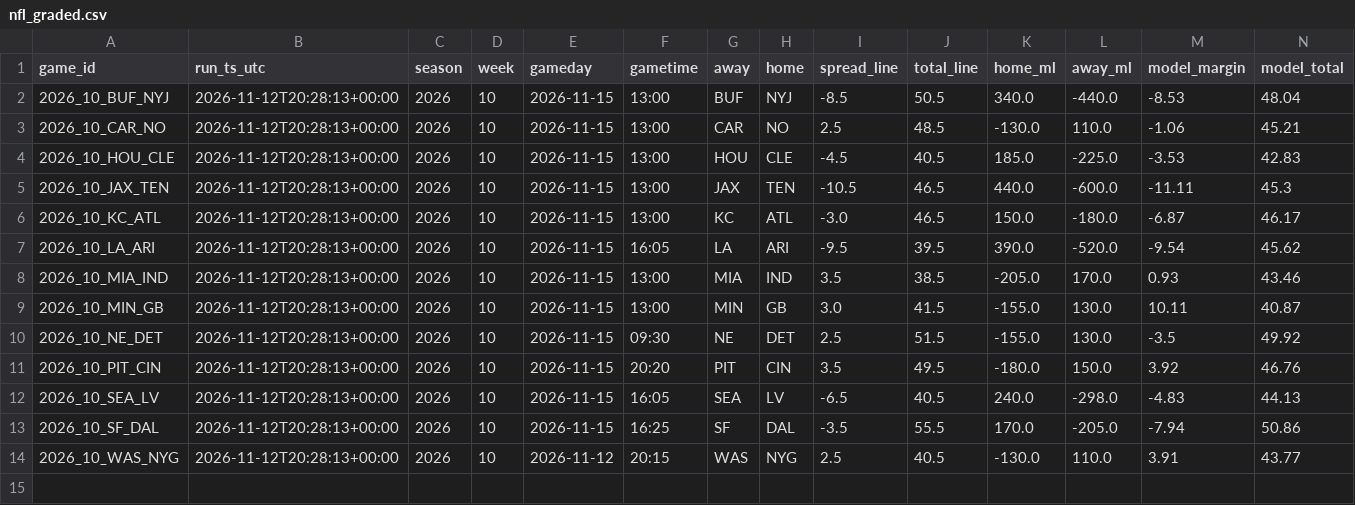
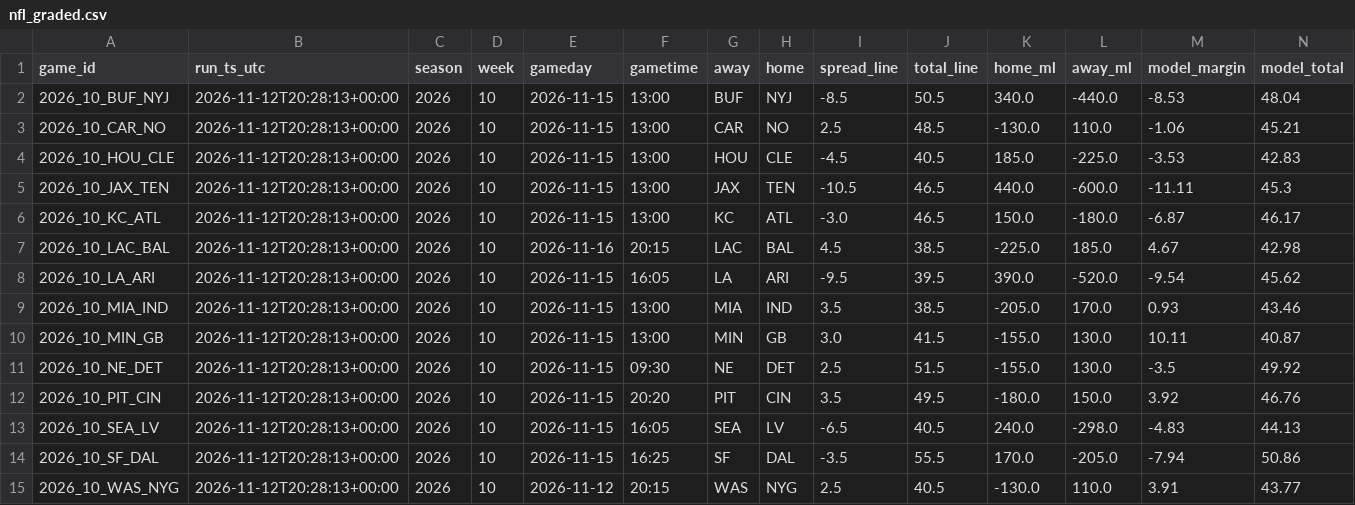
Before and after one commit to bmartinez83/nfl-cfb, a CSV file: outputs/nfl_graded.csv, drawn as a sheet; only a part is shown; rows hold the shown columns only; the diff names each change by its address in the sheet, - before the commit and + after, or states it on an @@ line.

Commit message:
grade report 2026-11-17

```diff
--- a/outputs/nfl_graded.csv
+++ b/outputs/nfl_graded.csv
+row 7: 2026_10_LAC_BAL | 2026-11-12T20:28:13+00:00 | 2026 | 10 | 2026-11-16 | 20:15 | LAC | BAL | 4.5 | 38.5 | -225.0 | 185.0 | 4.67 | 42.98
```
Also changed, not shown: 1 other file.
